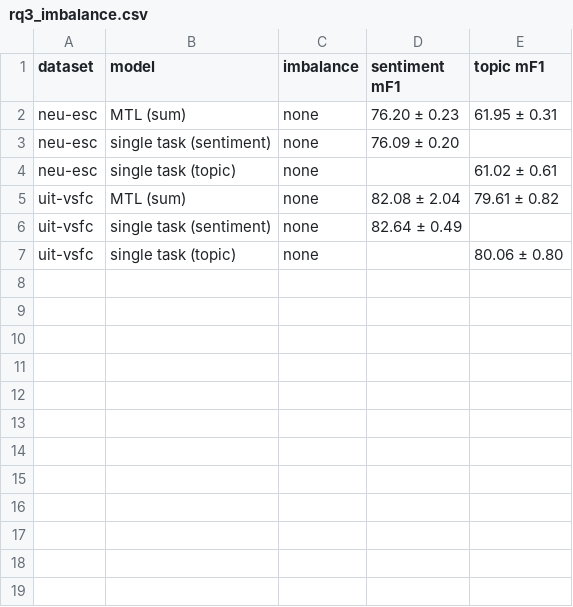
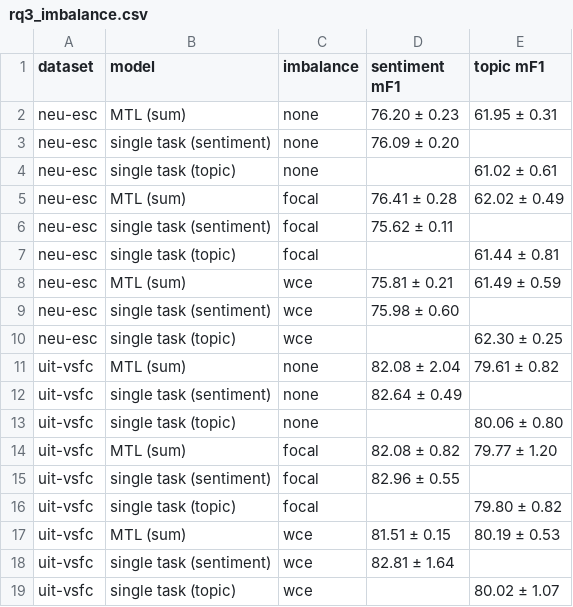
Before and after one commit to Zaidve/DPL_fall36_project, a CSV file: reports/tables/rq3_imbalance.csv, drawn as a sheet.

```diff
--- a/reports/tables/rq3_imbalance.csv
+++ b/reports/tables/rq3_imbalance.csv
@@ -4,2 +4,8 @@ neu-esc,single task (sentiment),none,76.09 ± 0.20,
 neu-esc,single task (topic),none,,61.02 ± 0.61
+neu-esc,MTL (sum),focal,76.41 ± 0.28,62.02 ± 0.49
+neu-esc,single task (sentiment),focal,75.62 ± 0.11,
+neu-esc,single task (topic),focal,,61.44 ± 0.81
+neu-esc,MTL (sum),wce,75.81 ± 0.21,61.49 ± 0.59
+neu-esc,single task (sentiment),wce,75.98 ± 0.60,
+neu-esc,single task (topic),wce,,62.30 ± 0.25
 uit-vsfc,MTL (sum),none,82.08 ± 2.04,79.61 ± 0.82
@@ -7 +13,7 @@ uit-vsfc,single task (sentiment),none,82.64 ± 0.49,
 uit-vsfc,single task (topic),none,,80.06 ± 0.80
+uit-vsfc,MTL (sum),focal,82.08 ± 0.82,79.77 ± 1.20
+uit-vsfc,single task (sentiment),focal,82.96 ± 0.55,
+uit-vsfc,single task (topic),focal,,79.80 ± 0.82
+uit-vsfc,MTL (sum),wce,81.51 ± 0.15,80.19 ± 0.53
+uit-vsfc,single task (sentiment),wce,82.81 ± 1.64,
+uit-vsfc,single task (topic),wce,,80.02 ± 1.07
```
Also changed, not shown: reports/tables/cost.csv, reports/tables/results_neu-esc.csv, 14 other files.
